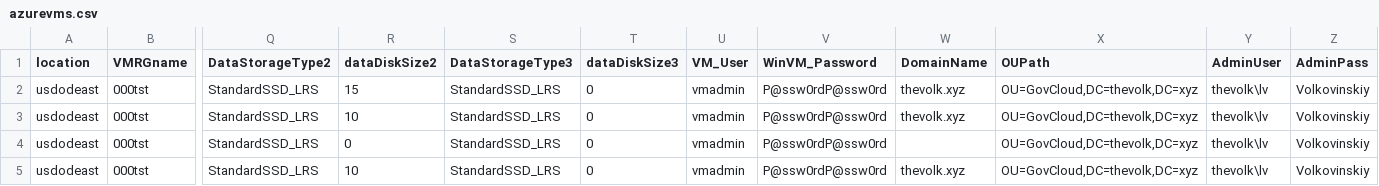
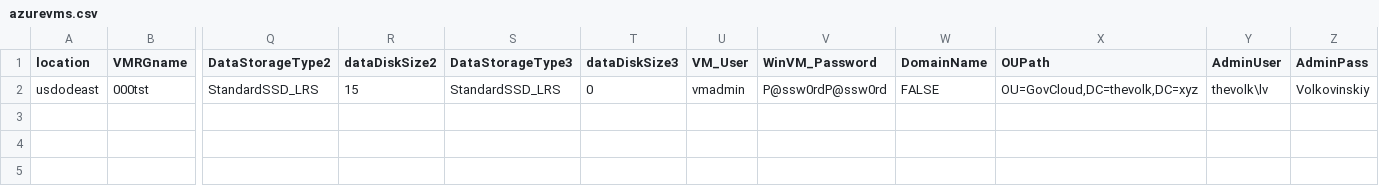
Before and after one commit to lenvolk/images-using-azure-image-builder, a CSV file: LenVolk/Scripts/CSV-VMs/azurevms.csv, drawn as a sheet; only a part is shown, gaps mark what is left out; rows hold the shown columns only; the diff names each change by its address in the sheet, - before the commit and + after, or states it on an @@ line.

```diff
--- a/LenVolk/Scripts/CSV-VMs/azurevms.csv
+++ b/LenVolk/Scripts/CSV-VMs/azurevms.csv
-W2 (DomainName): thevolk.xyz
+W2 (DomainName): FALSE
-row 3: usdodeast | 000tst | StandardSSD_LRS | 10 | StandardSSD_LRS | 0 | vmadmin | P@ssw0rdP@ssw0rd | thevolk.xyz | OU=GovCloud,DC=thevolk,DC=xyz | thevolk\lv | Volkovinskiy
-row 4: usdodeast | 000tst | StandardSSD_LRS | 0 | StandardSSD_LRS | 0 | vmadmin | P@ssw0rdP@ssw0rd |  | OU=GovCloud,DC=thevolk,DC=xyz | thevolk\lv | Volkovinskiy
-row 5: usdodeast | 000tst | StandardSSD_LRS | 10 | StandardSSD_LRS | 0 | vmadmin | P@ssw0rdP@ssw0rd | thevolk.xyz | OU=GovCloud,DC=thevolk,DC=xyz | thevolk\lv | Volkovinskiy
```
Also changed, not shown: 3 other files.
